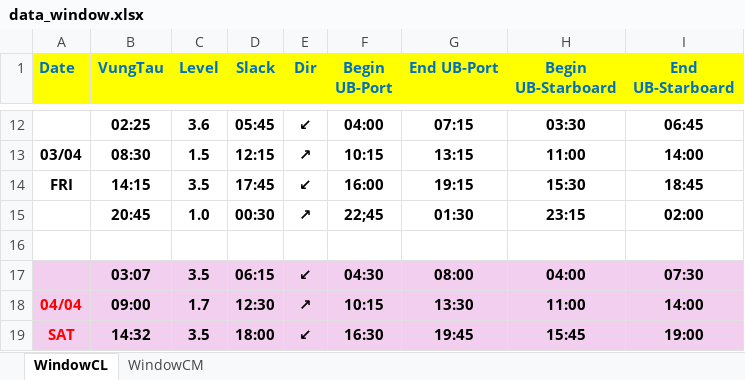
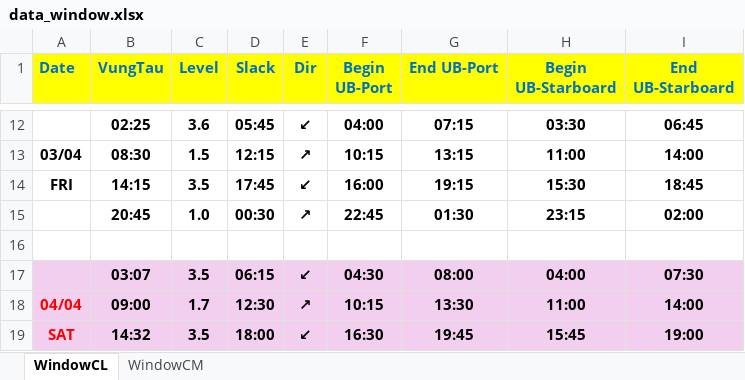
Before and after one commit to tancangpilot/monthlytideSNP, an Excel workbook: data_window.xlsx, sheet WindowCL, drawn as a sheet; only a part is shown, gaps mark what is left out; values as stored, in another font and other column widths than the file's, no borders; the diff names each change by its address in the sheet, - before the commit and + after, or states it on an @@ line.

Commit message:
Add files via upload

```diff
--- a/data_window.xlsx (sheet WindowCL)
+++ b/data_window.xlsx (sheet WindowCL)
-F15 (Begin UB-Port): 22;45
+F15 (Begin UB-Port): 22:45
```
